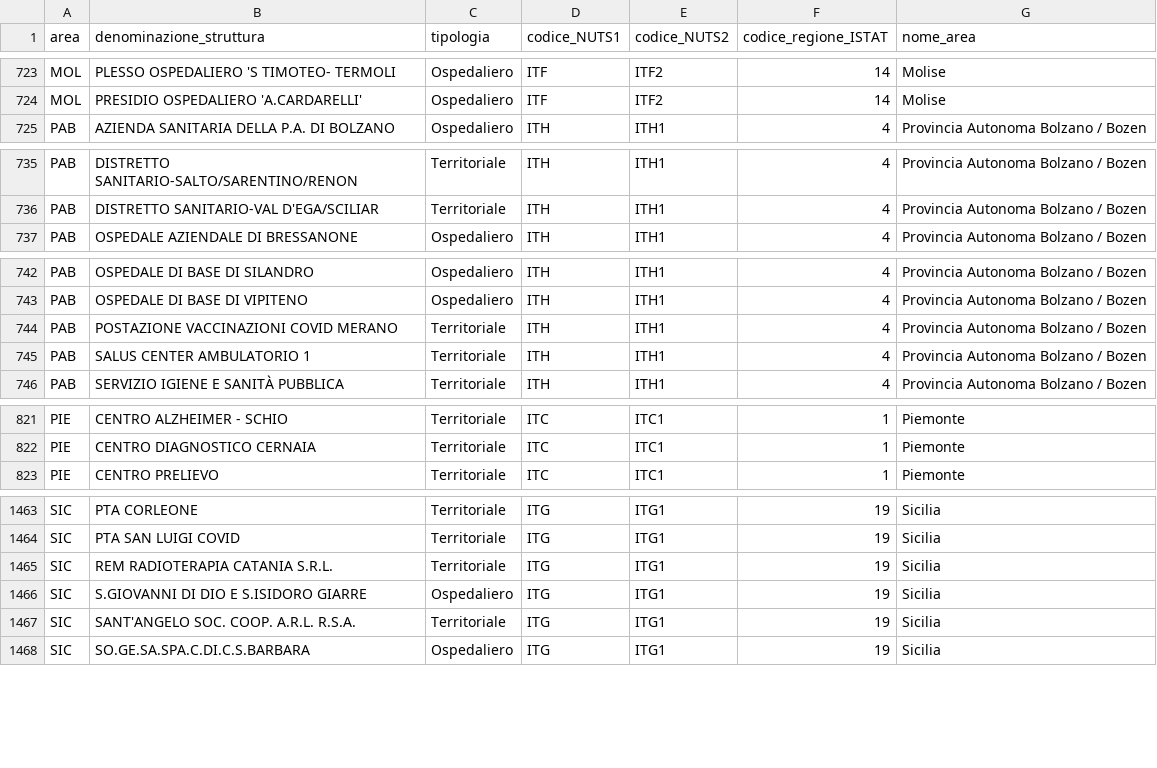
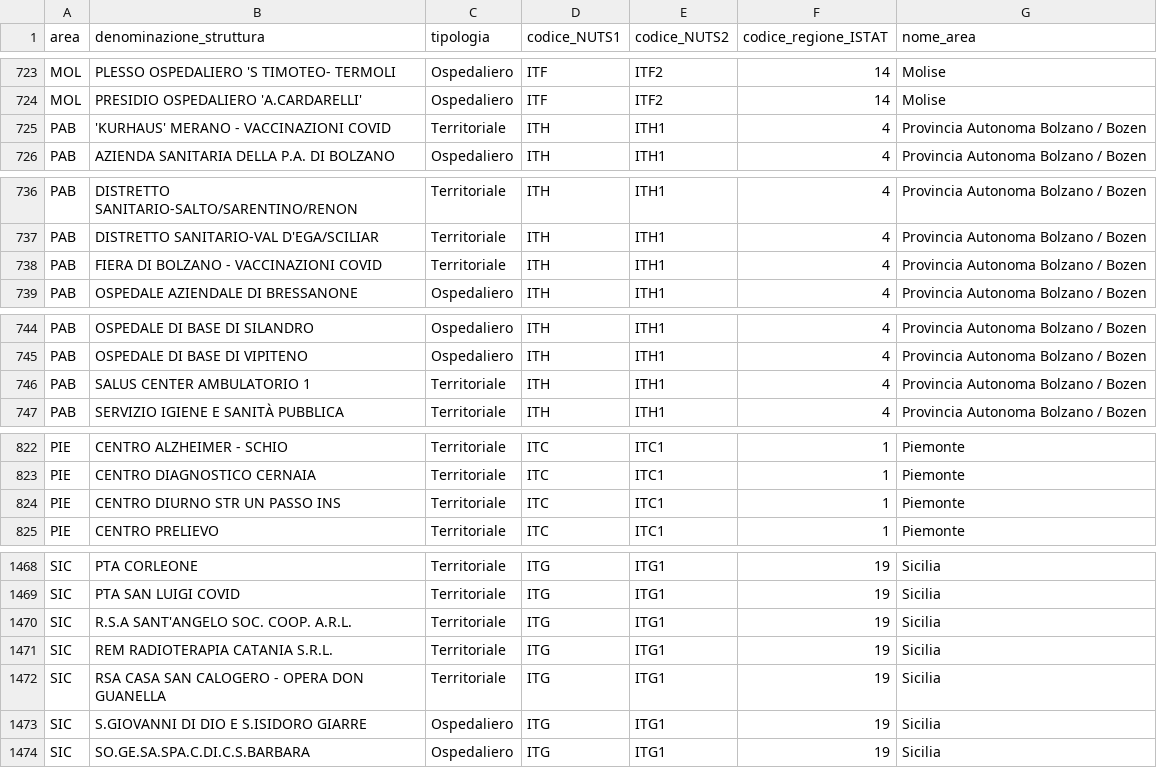
Before and after one commit to italia/covid19-opendata-vaccini, a CSV file: dati/punti-somministrazione-tipologia.csv, drawn as a sheet; only a part is shown, gaps mark what is left out; the diff covers the shown part only.

Commit message:
update dataset

```diff
--- a/dati/punti-somministrazione-tipologia.csv
+++ b/dati/punti-somministrazione-tipologia.csv
@@ -724,2 +724,3 @@ MOL,PLESSO OSPEDALIERO 'S TIMOTEO- TERMOLI,Ospedaliero,ITF,ITF2,14,Molise
 MOL,PRESIDIO OSPEDALIERO 'A.CARDARELLI',Ospedaliero,ITF,ITF2,14,Molise
+PAB,'KURHAUS' MERANO - VACCINAZIONI COVID,Territoriale,ITH,ITH1,4,Provincia Autonoma Bolzano / Bozen
 PAB,AZIENDA SANITARIA DELLA P.A. DI BOLZANO,Ospedaliero,ITH,ITH1,4,Provincia Autonoma Bolzano / Bozen
@@ -736,2 +737,3 @@ PAB,DISTRETTO SANITARIO-SALTO/SARENTINO/RENON,Territoriale,ITH,ITH1,4,Provincia
 PAB,DISTRETTO SANITARIO-VAL D'EGA/SCILIAR,Territoriale,ITH,ITH1,4,Provincia Autonoma Bolzano / Bozen
+PAB,FIERA DI BOLZANO - VACCINAZIONI COVID,Territoriale,ITH,ITH1,4,Provincia Autonoma Bolzano / Bozen
 PAB,OSPEDALE AZIENDALE DI BRESSANONE,Ospedaliero,ITH,ITH1,4,Provincia Autonoma Bolzano / Bozen
@@ -743,3 +745,2 @@ PAB,OSPEDALE DI BASE DI SILANDRO,Ospedaliero,ITH,ITH1,4,Provincia Autonoma Bolza
 PAB,OSPEDALE DI BASE DI VIPITENO,Ospedaliero,ITH,ITH1,4,Provincia Autonoma Bolzano / Bozen
-PAB,POSTAZIONE VACCINAZIONI COVID MERANO,Territoriale,ITH,ITH1,4,Provincia Autonoma Bolzano / Bozen
 PAB,SALUS CENTER AMBULATORIO 1,Territoriale,ITH,ITH1,4,Provincia Autonoma Bolzano / Bozen
@@ -822,2 +823,3 @@ PIE,CENTRO ALZHEIMER - SCHIO,Territoriale,ITC,ITC1,1,Piemonte
 PIE,CENTRO DIAGNOSTICO CERNAIA,Territoriale,ITC,ITC1,1,Piemonte
+PIE,CENTRO DIURNO STR UN PASSO INS,Territoriale,ITC,ITC1,1,Piemonte
 PIE,CENTRO PRELIEVO,Territoriale,ITC,ITC1,1,Piemonte
@@ -1464,5 +1469,6 @@ SIC,PTA CORLEONE,Territoriale,ITG,ITG1,19,Sicilia
 SIC,PTA SAN LUIGI COVID,Territoriale,ITG,ITG1,19,Sicilia
+SIC,R.S.A SANT'ANGELO SOC. COOP. A.R.L.,Territoriale,ITG,ITG1,19,Sicilia
 SIC,REM RADIOTERAPIA CATANIA S.R.L.,Territoriale,ITG,ITG1,19,Sicilia
+SIC,RSA CASA SAN CALOGERO - OPERA DON GUANELLA,Territoriale,ITG,ITG1,19,Sicilia
 SIC,S.GIOVANNI DI DIO E S.ISIDORO GIARRE,Ospedaliero,ITG,ITG1,19,Sicilia
-SIC,SANT'ANGELO SOC. COOP. A.R.L. R.S.A.,Territoriale,ITG,ITG1,19,Sicilia
 SIC,SO.GE.SA.SPA.C.DI.C.S.BARBARA,Ospedaliero,ITG,ITG1,19,Sicilia
```
Also changed, not shown: 4 added rows elsewhere in this file, dati/anagrafica-vaccini-summary-latest.csv, dati/somministrazioni-vaccini-summary-latest.csv, 8 other files.
